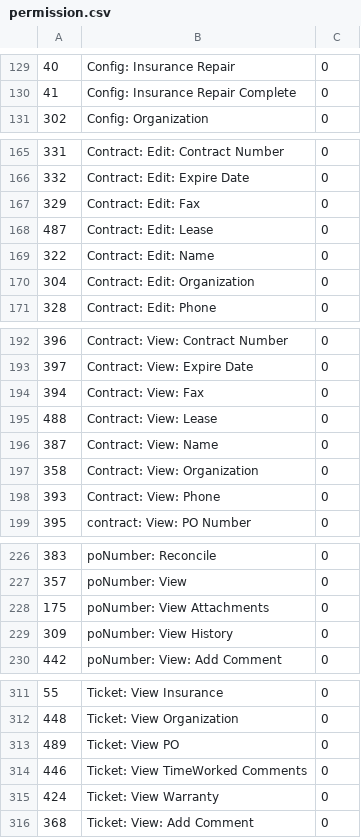
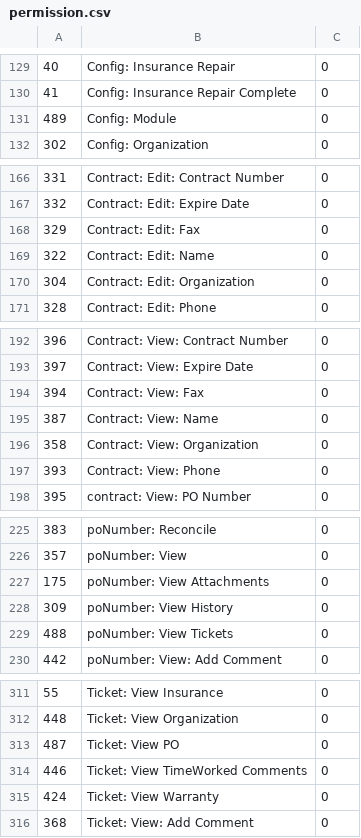
Before and after one commit to raystonge/tracker, a CSV file: sysUpdates/tables/permission.csv, drawn as a sheet; only a part is shown, gaps mark what is left out.

```diff
--- a/sysUpdates/tables/permission.csv
+++ b/sysUpdates/tables/permission.csv
@@ -130,2 +130,3 @@
 41,"Config: Insurance Repair Complete","0"
+489,"Config: Module","0"
 302,"Config: Organization","0"
@@ -167,3 +168,2 @@
 329,"Contract: Edit: Fax","0"
-487,"Contract: Edit: Lease","0"
 322,"Contract: Edit: Name","0"
@@ -194,3 +194,2 @@
 394,"Contract: View: Fax","0"
-488,"Contract: View: Lease","0"
 387,"Contract: View: Name","0"
@@ -229,2 +228,3 @@
 309,"poNumber: View History","0"
+488,"poNumber: View Tickets","0"
 442,"poNumber: View: Add Comment","0"
@@ -312,3 +312,3 @@
 448,"Ticket: View Organization","0"
-489,"Ticket: View PO","0"
+487,"Ticket: View PO","0"
 446,"Ticket: View TimeWorked Comments","0"
```
Also changed, not shown: sysUpdates/tables/assetType.csv, sysUpdates/tables/control.csv, 36 other files.
